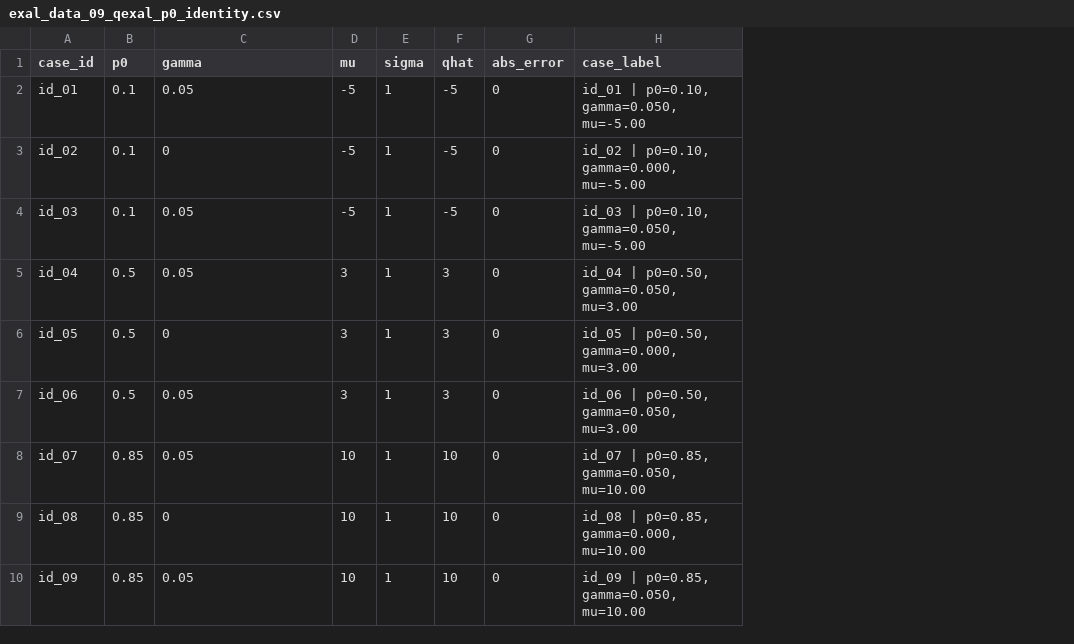
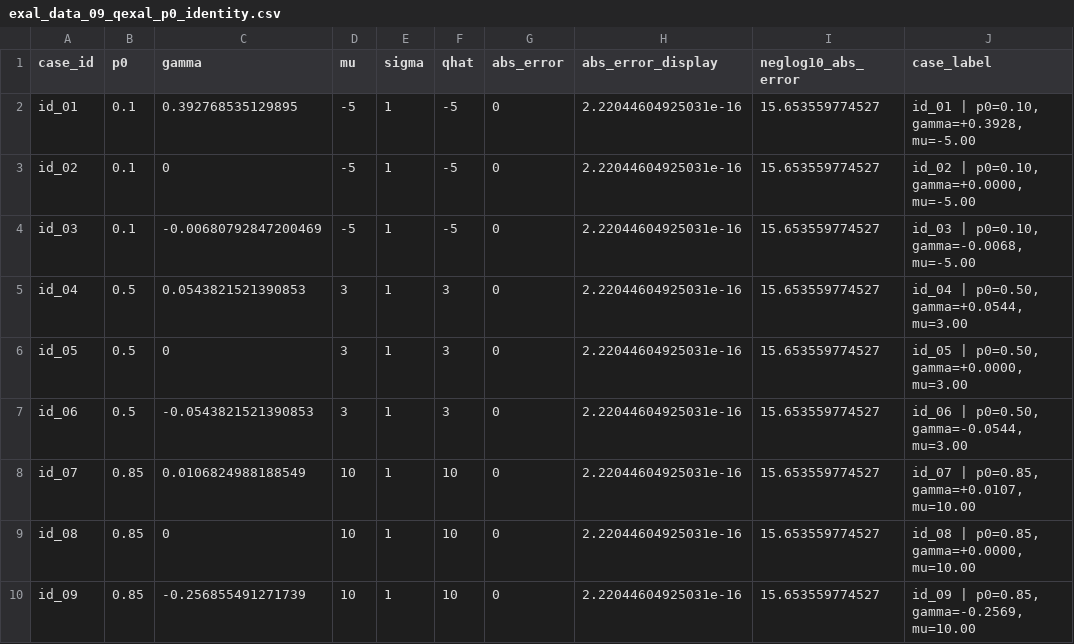
Before and after one commit to AntonioAPDL/exdqlm---Article, a CSV file: analysis/exal/outputs/tables/exal_data_09_qexal_p0_identity.csv, drawn as a sheet; addresses are those after the commit; the diff names each change by its address in the sheet, - before the commit and + after, or states it on an @@ line.

```diff
--- a/analysis/exal/outputs/tables/exal_data_09_qexal_p0_identity.csv
+++ b/analysis/exal/outputs/tables/exal_data_09_qexal_p0_identity.csv
+column H (abs_error_display), rows 2-10: all 2.22044604925031e-16
+column I (neglog10_abs_error), rows 2-10: all 15.653559774527
-C2 (gamma): 0.05
+C2 (gamma): 0.392768535129895
-J2 (case_label): id_01 | p0=0.10, gamma=0.050, mu=-5.00
+J2 (case_label): id_01 | p0=0.10, gamma=+0.3928, mu=-5.00
-J3 (case_label): id_02 | p0=0.10, gamma=0.000, mu=-5.00
+J3 (case_label): id_02 | p0=0.10, gamma=+0.0000, mu=-5.00
-C4 (gamma): 0.05
+C4 (gamma): -0.00680792847200469
-J4 (case_label): id_03 | p0=0.10, gamma=0.050, mu=-5.00
+J4 (case_label): id_03 | p0=0.10, gamma=-0.0068, mu=-5.00
-C5 (gamma): 0.05
+C5 (gamma): 0.0543821521390853
-J5 (case_label): id_04 | p0=0.50, gamma=0.050, mu=3.00
+J5 (case_label): id_04 | p0=0.50, gamma=+0.0544, mu=3.00
-J6 (case_label): id_05 | p0=0.50, gamma=0.000, mu=3.00
+J6 (case_label): id_05 | p0=0.50, gamma=+0.0000, mu=3.00
-C7 (gamma): 0.05
+C7 (gamma): -0.0543821521390853
-J7 (case_label): id_06 | p0=0.50, gamma=0.050, mu=3.00
+J7 (case_label): id_06 | p0=0.50, gamma=-0.0544, mu=3.00
-C8 (gamma): 0.05
+C8 (gamma): 0.0106824988188549
-J8 (case_label): id_07 | p0=0.85, gamma=0.050, mu=10.00
+J8 (case_label): id_07 | p0=0.85, gamma=+0.0107, mu=10.00
-J9 (case_label): id_08 | p0=0.85, gamma=0.000, mu=10.00
+J9 (case_label): id_08 | p0=0.85, gamma=+0.0000, mu=10.00
-C10 (gamma): 0.05
+C10 (gamma): -0.256855491271739
-J10 (case_label): id_09 | p0=0.85, gamma=0.050, mu=10.00
+J10 (case_label): id_09 | p0=0.85, gamma=-0.2569, mu=10.00
```
Also changed, not shown: analysis/exal/outputs/tables/exal_data_08_qexal_pexal_inversion.csv, analysis/exal/outputs/tables/exal_data_10_rexal_density_grid.csv, 25 other files.
